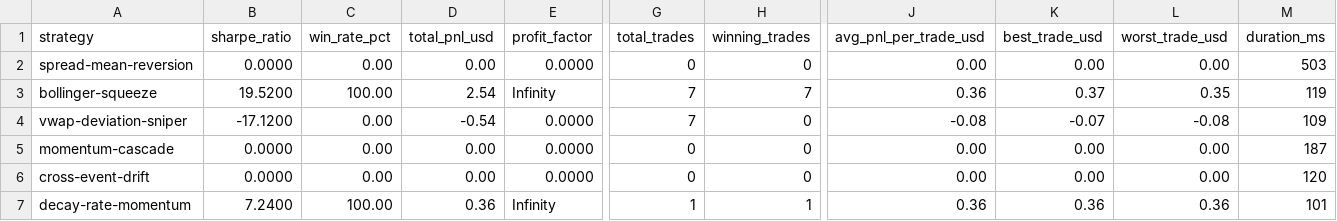
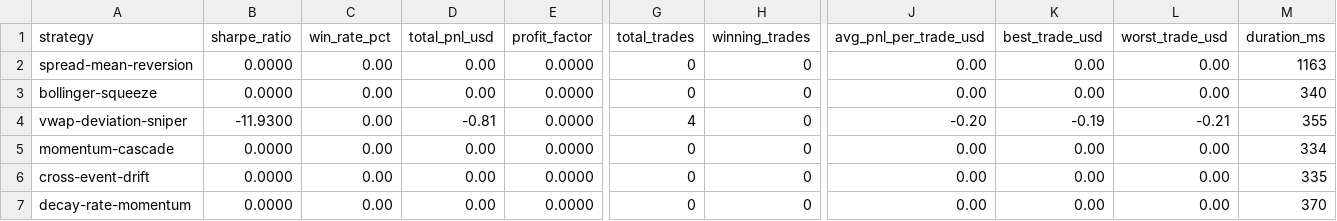
Before and after one commit to minhlongs/algo-trader, a CSV file: reports/backtest-results.csv, drawn as a sheet; only a part is shown, gaps mark what is left out; the diff covers the shown part only; the diff names each change by its address in the sheet, - before the commit and + after, or states it on an @@ line.

```diff
--- a/reports/backtest-results.csv
+++ b/reports/backtest-results.csv
-M2 (duration_ms): 503
+M2 (duration_ms): 1163
-B3 (sharpe_ratio): 19.5200
+B3 (sharpe_ratio): 0.0000
-C3 (win_rate_pct): 100.00
+C3 (win_rate_pct): 0.00
-D3 (total_pnl_usd): 2.54
+D3 (total_pnl_usd): 0.00
-E3 (profit_factor): Infinity
+E3 (profit_factor): 0.0000
-G3 (total_trades): 7
+G3 (total_trades): 0
-H3 (winning_trades): 7
+H3 (winning_trades): 0
-J3 (avg_pnl_per_trade_usd): 0.36
+J3 (avg_pnl_per_trade_usd): 0.00
-K3 (best_trade_usd): 0.37
+K3 (best_trade_usd): 0.00
-L3 (worst_trade_usd): 0.35
+L3 (worst_trade_usd): 0.00
-M3 (duration_ms): 119
+M3 (duration_ms): 340
-B4 (sharpe_ratio): -17.1200
+B4 (sharpe_ratio): -11.9300
-D4 (total_pnl_usd): -0.54
+D4 (total_pnl_usd): -0.81
-G4 (total_trades): 7
+G4 (total_trades): 4
-J4 (avg_pnl_per_trade_usd): -0.08
+J4 (avg_pnl_per_trade_usd): -0.20
-K4 (best_trade_usd): -0.07
+K4 (best_trade_usd): -0.19
-L4 (worst_trade_usd): -0.08
+L4 (worst_trade_usd): -0.21
-M4 (duration_ms): 109
+M4 (duration_ms): 355
-M5 (duration_ms): 187
+M5 (duration_ms): 334
-M6 (duration_ms): 120
+M6 (duration_ms): 335
-B7 (sharpe_ratio): 7.2400
+B7 (sharpe_ratio): 0.0000
-C7 (win_rate_pct): 100.00
+C7 (win_rate_pct): 0.00
-D7 (total_pnl_usd): 0.36
+D7 (total_pnl_usd): 0.00
-E7 (profit_factor): Infinity
+E7 (profit_factor): 0.0000
-G7 (total_trades): 1
+G7 (total_trades): 0
-H7 (winning_trades): 1
+H7 (winning_trades): 0
-J7 (avg_pnl_per_trade_usd): 0.36
+J7 (avg_pnl_per_trade_usd): 0.00
-K7 (best_trade_usd): 0.36
+K7 (best_trade_usd): 0.00
-L7 (worst_trade_usd): 0.36
+L7 (worst_trade_usd): 0.00
-M7 (duration_ms): 101
+M7 (duration_ms): 370
```
Also changed, not shown: 136 edited cells elsewhere in this file, 11 other files.
